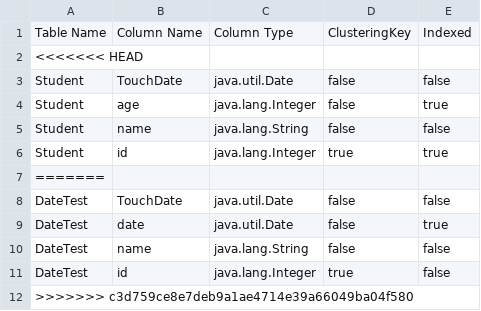
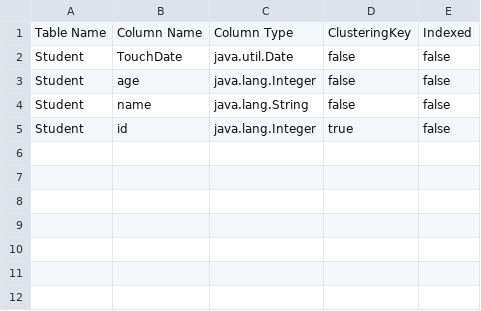
Before and after one commit to fadysamirh/Database-II-Project-DBMS, a CSV file: data/metadata.csv, drawn as a sheet; removed rows and columns are numbered as before the commit, all else as after; the diff names each change by its address in the sheet, - before the commit and + after, or states it on an @@ line.

```diff
--- a/data/metadata.csv
+++ b/data/metadata.csv
-row 2: <<<<<<< HEAD
-E3: true
+E3: false
-E5: true
+E5: false
-row 7: =======
-row 8: DateTest | TouchDate | java.util.Date | false | false
-row 9: DateTest | date | java.util.Date | false | true
-row 10: DateTest | name | java.lang.String | false | false
-row 11: DateTest | id | java.lang.Integer | true | false
-row 12: >>>>>>> c3d759ce8e7deb9a1ae4714e39a66049ba04f580
```
Also changed, not shown: 12 other files.
